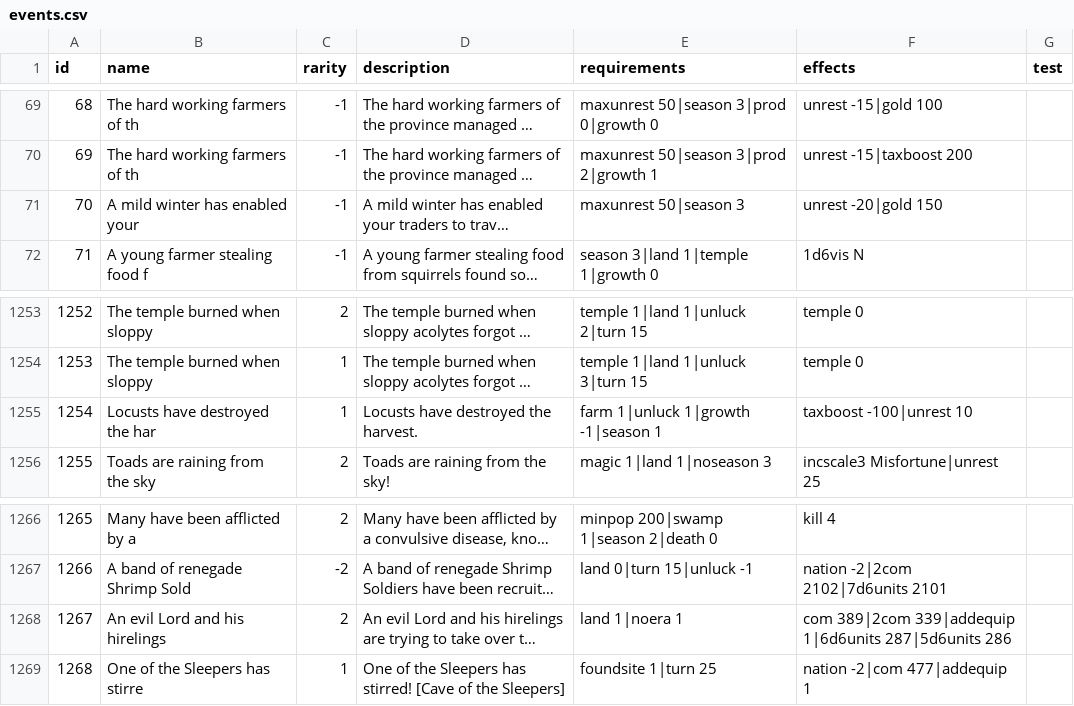
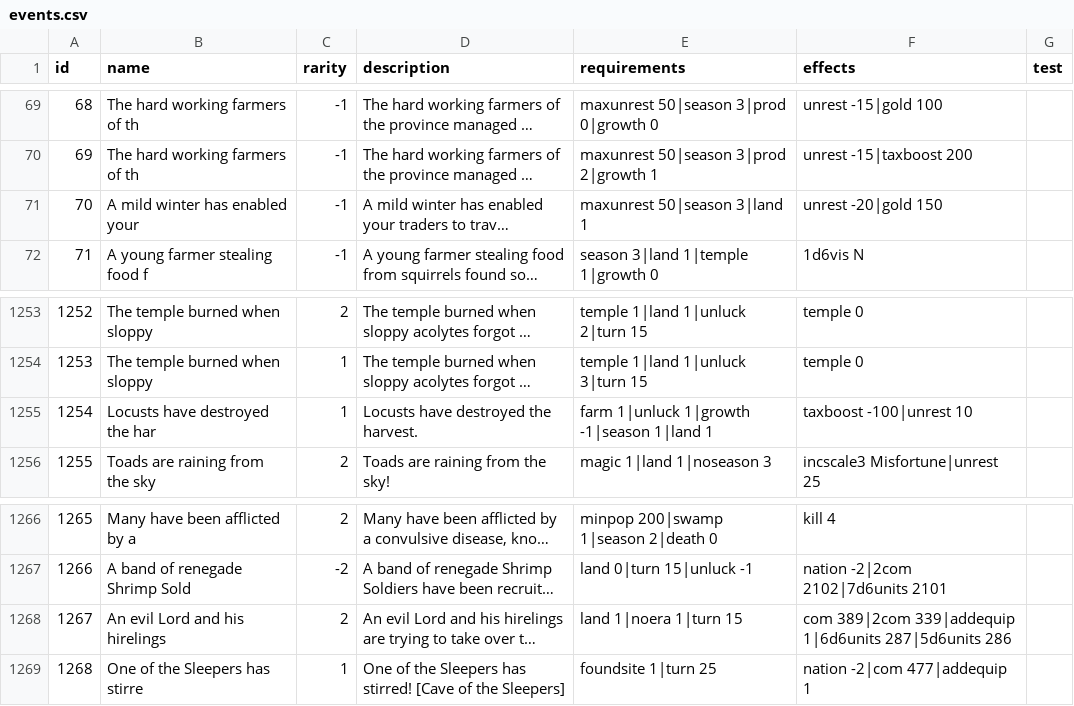
Before and after one commit to larzm42/dom4inspector, a CSV file: gamedata/events.csv, drawn as a sheet; only a part is shown, gaps mark what is left out; long unchanged cells end in …; the diff names each change by its address in the sheet, - before the commit and + after, or states it on an @@ line.

```diff
--- a/gamedata/events.csv
+++ b/gamedata/events.csv
-E71 (requirements): maxunrest 50|season 3
+E71 (requirements): maxunrest 50|season 3|land 1
-E1255 (requirements): farm 1|unluck 1|growth -1|season 1
+E1255 (requirements): farm 1|unluck 1|growth -1|season 1|land 1
-E1268 (requirements): land 1|noera 1
+E1268 (requirements): land 1|noera 1|turn 15
```
Also changed, not shown: gamedata/attributes.csv, gamedata/attributes_by_spell.csv, 56 other files.
